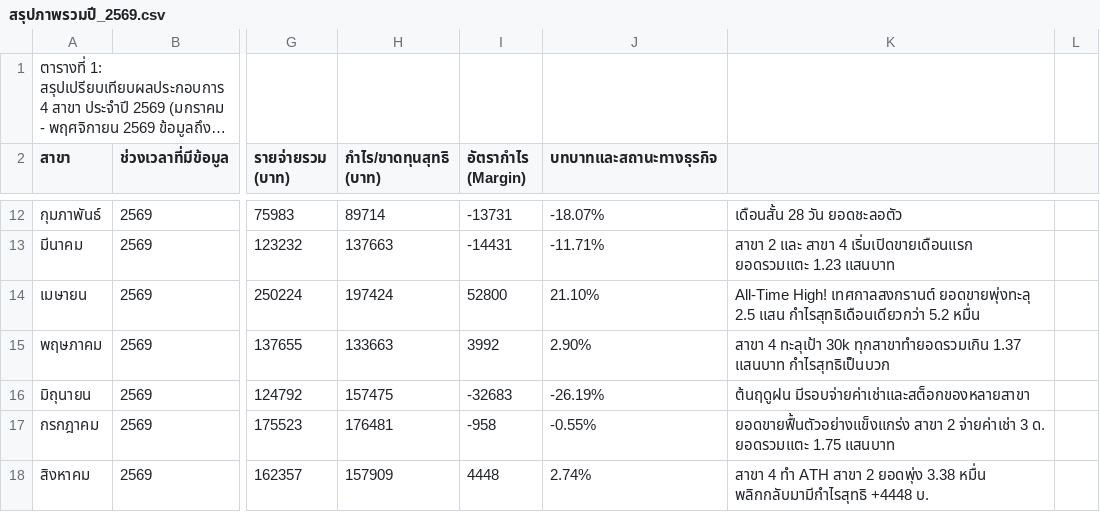
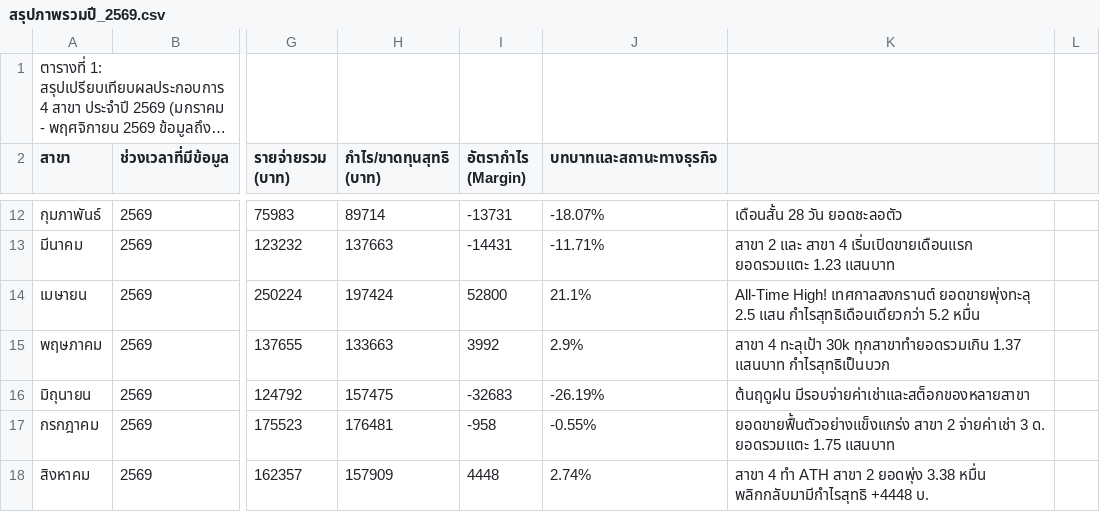
Before and after one commit to dewsun8-18/dew, a CSV file: สรุปภาพรวมปี_2569.csv, drawn as a sheet; only a part is shown, gaps mark what is left out; long unchanged cells end in …; the diff covers the shown part only; the diff names each change by its address in the sheet, - before the commit and + after, or states it on an @@ line.

```diff
--- a/สรุปภาพรวมปี_2569.csv
+++ b/สรุปภาพรวมปี_2569.csv
-J14 (บทบาทและสถานะทางธุรกิจ): 21.10%
+J14 (บทบาทและสถานะทางธุรกิจ): 21.1%
-J15 (บทบาทและสถานะทางธุรกิจ): 2.90%
+J15 (บทบาทและสถานะทางธุรกิจ): 2.9%
```
Also changed, not shown: 62 edited cells elsewhere in this file.
